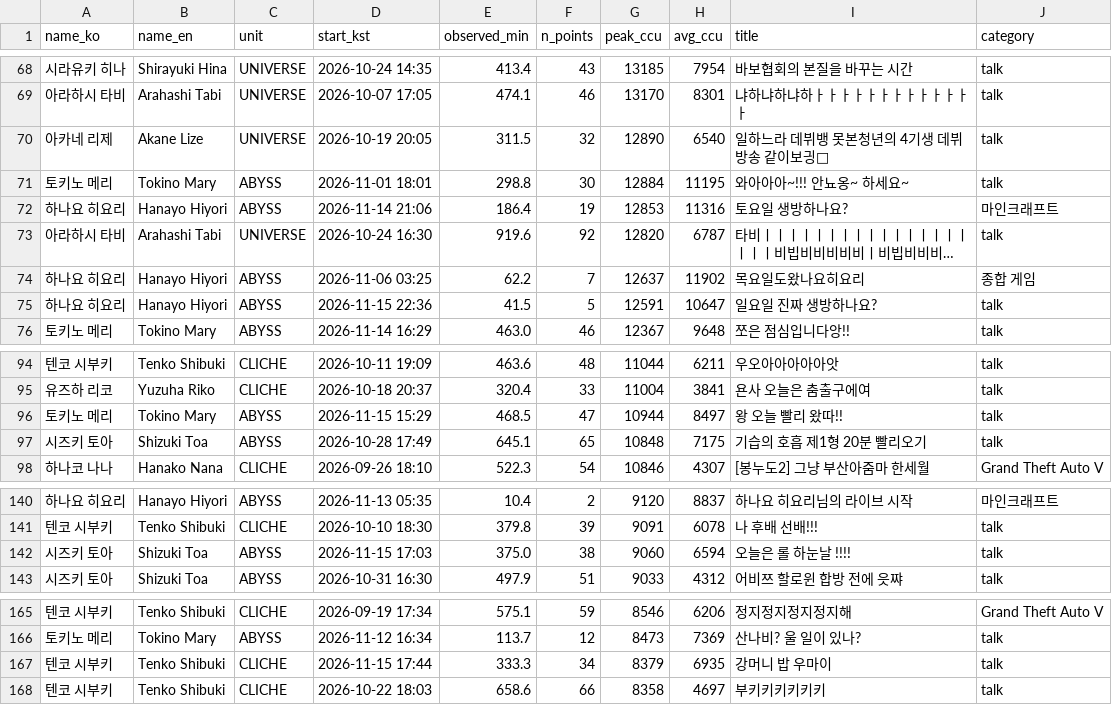
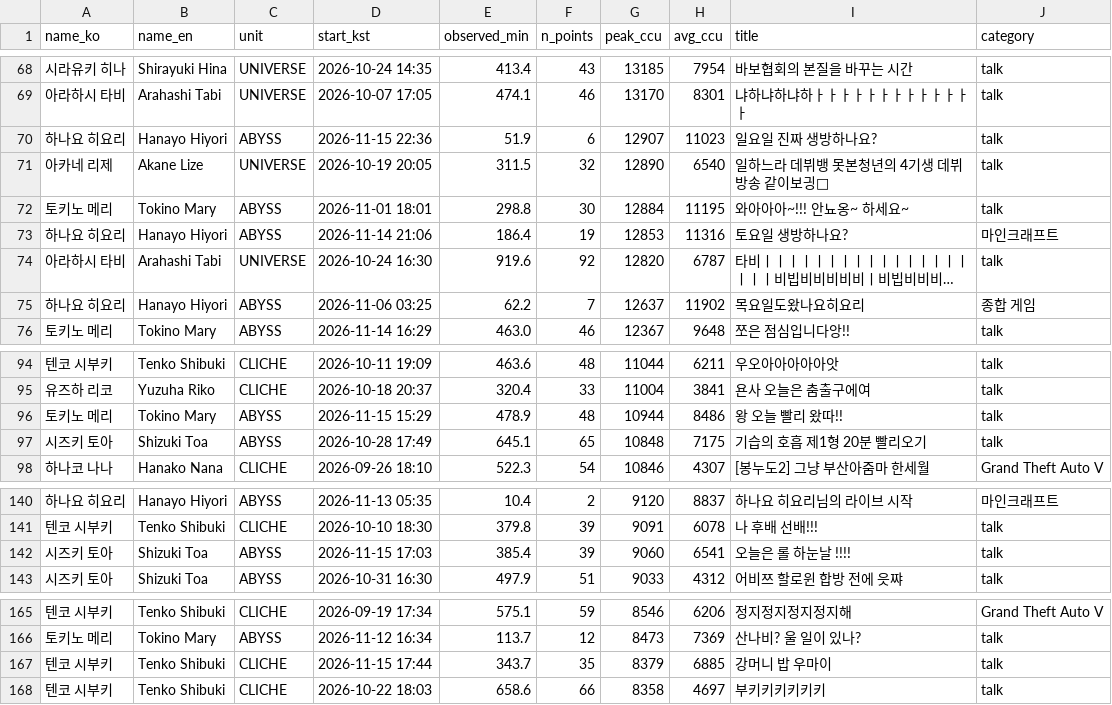
Before and after one commit to Argenviol/stellive-analytics, a CSV file: youtube_analyze_all/08_live_viewership/data/sessions.csv, drawn as a sheet; only a part is shown, gaps mark what is left out; long unchanged cells end in …; the diff covers the shown part only.

```diff
--- a/youtube_analyze_all/08_live_viewership/data/sessions.csv
+++ b/youtube_analyze_all/08_live_viewership/data/sessions.csv
@@ -69,2 +69,3 @@ name_ko,name_en,unit,start_kst,observed_min,n_points,peak_ccu,avg_ccu,title,cate
 아라하시 타비,Arahashi Tabi,UNIVERSE,2026-10-07 17:05,474.1,46,13170,8301,냐하냐하냐하ㅏㅏㅏㅏㅏㅏㅏㅏㅏㅏㅏㅏㅏ,talk
+하나요 히요리,Hanayo Hiyori,ABYSS,2026-11-15 22:36,51.9,6,12907,11023,일요일 진짜 생방하나요?,talk
 아카네 리제,Akane Lize,UNIVERSE,2026-10-19 20:05,311.5,32,12890,6540,일하느라 데뷔뱅 못본청년의 4기생 데뷔방송 같이보긩🌟,talk
@@ -74,3 +75,2 @@ name_ko,name_en,unit,start_kst,observed_min,n_points,peak_ccu,avg_ccu,title,cate
 하나요 히요리,Hanayo Hiyori,ABYSS,2026-11-06 03:25,62.2,7,12637,11902,목요일도왔나요히요리,종합 게임
-하나요 히요리,Hanayo Hiyori,ABYSS,2026-11-15 22:36,41.5,5,12591,10647,일요일 진짜 생방하나요?,talk
 토키노 메리,Tokino Mary,ABYSS,2026-11-14 16:29,463.0,46,12367,9648,쪼은 점심입니다앙!!,talk
@@ -97,3 +97,3 @@ name_ko,name_en,unit,start_kst,observed_min,n_points,peak_ccu,avg_ccu,title,cate
 유즈하 리코,Yuzuha Riko,CLICHE,2026-10-18 20:37,320.4,33,11004,3841,욘사 오늘은 춤출구에여,talk
-토키노 메리,Tokino Mary,ABYSS,2026-11-15 15:29,468.5,47,10944,8497,왕 오늘 빨리 왔따!!,talk
+토키노 메리,Tokino Mary,ABYSS,2026-11-15 15:29,478.9,48,10944,8486,왕 오늘 빨리 왔따!!,talk
 시즈키 토아,Shizuki Toa,ABYSS,2026-10-28 17:49,645.1,65,10848,7175,기습의 호흡 제1형 20분 빨리오기,talk
@@ -143,3 +143,3 @@ name_ko,name_en,unit,start_kst,observed_min,n_points,peak_ccu,avg_ccu,title,cate
 텐코 시부키,Tenko Shibuki,CLICHE,2026-10-10 18:30,379.8,39,9091,6078,나 후배 선배!!!,talk
-시즈키 토아,Shizuki Toa,ABYSS,2026-11-15 17:03,375.0,38,9060,6594,오늘은 롤 하눈날 !!!!,talk
+시즈키 토아,Shizuki Toa,ABYSS,2026-11-15 17:03,385.4,39,9060,6541,오늘은 롤 하눈날 !!!!,talk
 시즈키 토아,Shizuki Toa,ABYSS,2026-10-31 16:30,497.9,51,9033,4312,어비쯔 할로윈 합방 전에 읏쨔,talk
@@ -169,3 +169,3 @@ name_ko,name_en,unit,start_kst,observed_min,n_points,peak_ccu,avg_ccu,title,cate
 토키노 메리,Tokino Mary,ABYSS,2026-11-12 16:34,113.7,12,8473,7369,산나비? 울 일이 있나?,talk
-텐코 시부키,Tenko Shibuki,CLICHE,2026-11-15 17:44,333.3,34,8379,6935,강머니 밥 우마이,talk
+텐코 시부키,Tenko Shibuki,CLICHE,2026-11-15 17:44,343.7,35,8379,6885,강머니 밥 우마이,talk
 텐코 시부키,Tenko Shibuki,CLICHE,2026-10-22 18:03,658.6,66,8358,4697,부키키키키키키,talk
```
Also changed, not shown: 15 edited cells elsewhere in this file, youtube_analyze_all/08_live_viewership/data/member_metrics.csv, 12 other files.
